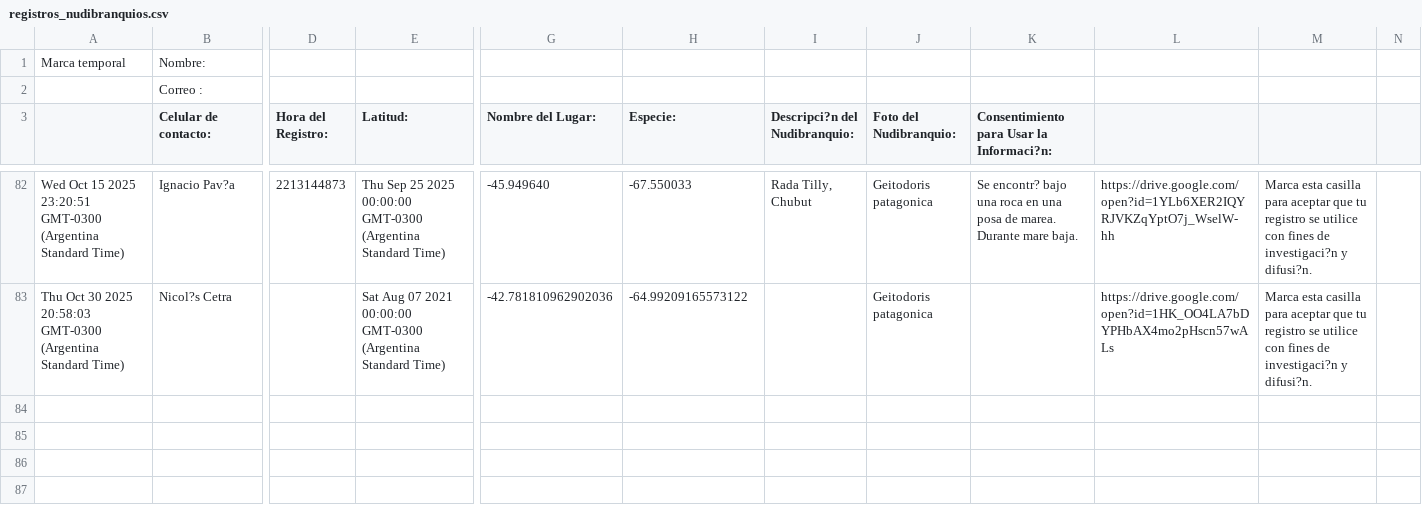
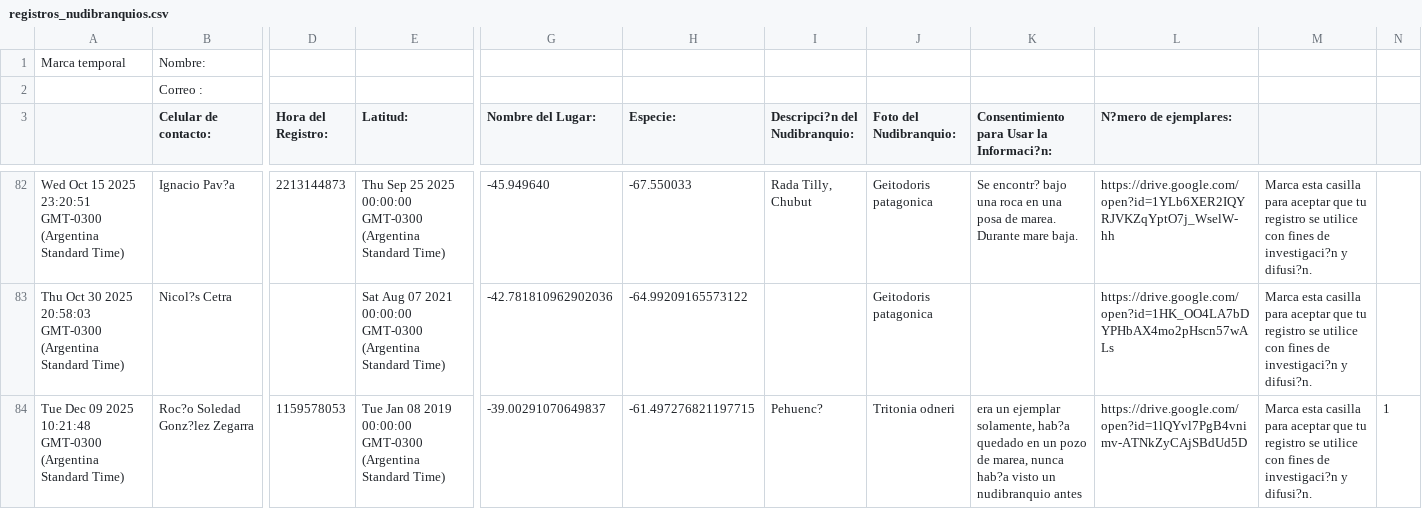
Before and after one commit to NudiArg/MapaNudiArg, a CSV file: registros_nudibranquios.csv, drawn as a sheet; only a part is shown, gaps mark what is left out; rows hold the shown columns only; the diff names each change by its address in the sheet, - before the commit and + after, or states it on an @@ line.

Commit message:
Actualización automática desde Google Sheets

```diff
--- a/registros_nudibranquios.csv
+++ b/registros_nudibranquios.csv
-L3: (empty)
+L3: N?mero de ejemplares:
+row 84: Tue Dec 09 2025 10:21:48 GMT-0300 (Argentina Standard Time) | Roc?o Soledad Gonz?lez Zegarra | 1159578053 | Tue Jan 08 2019 00:00:00 GMT-0300 (Argentina Standard Time) | -39.00291070649837 | -61.497276821197715 | Pehuenc? | Tritonia odneri | era un ejemplar solamente, hab?a quedado en un pozo de marea, nunca hab?a visto un nudibranquio antes | https://drive.google.com/open?id=1lQYvl7PgB4vnimv-ATNkZyCAjSBdUd5D | Marca esta casilla para aceptar que tu registro se utilice con fines de investigaci?n y difusi?n. | 1
```
